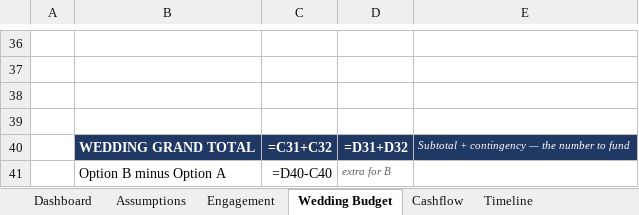
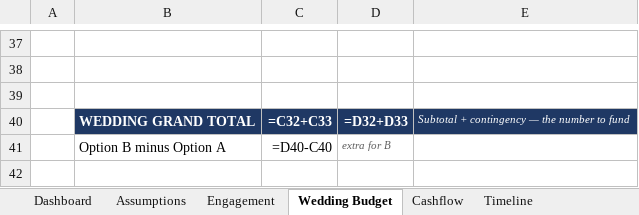
Before and after one commit to figo-pixel/wedding-ledger, an Excel workbook: Wedding_Budget.xlsx, sheet Wedding Budget, drawn as a sheet; only a part is shown, gaps mark what is left out; values as stored, in another font and other column widths than the file's, no borders; formulas without a stored value are shown as written; removed rows and columns are numbered as before the commit, all else as after; the diff covers the shown part only; the diff names each change by its address in the sheet, - before the commit and + after, or states it on an @@ line.

```diff
--- a/Wedding_Budget.xlsx (sheet Wedding Budget)
+++ b/Wedding_Budget.xlsx (sheet Wedding Budget)
-row 39: (empty)
-C40: =C31+C32
+C40: =C32+C33
-D40: =D31+D32
+D40: =D32+D33
```
Also changed, not shown: 8 added rows, 7 removed rows, 3 moved rows and 10 edited cells elsewhere in this sheet, sheet Timeline, sheet Dashboard, 3 other files.
